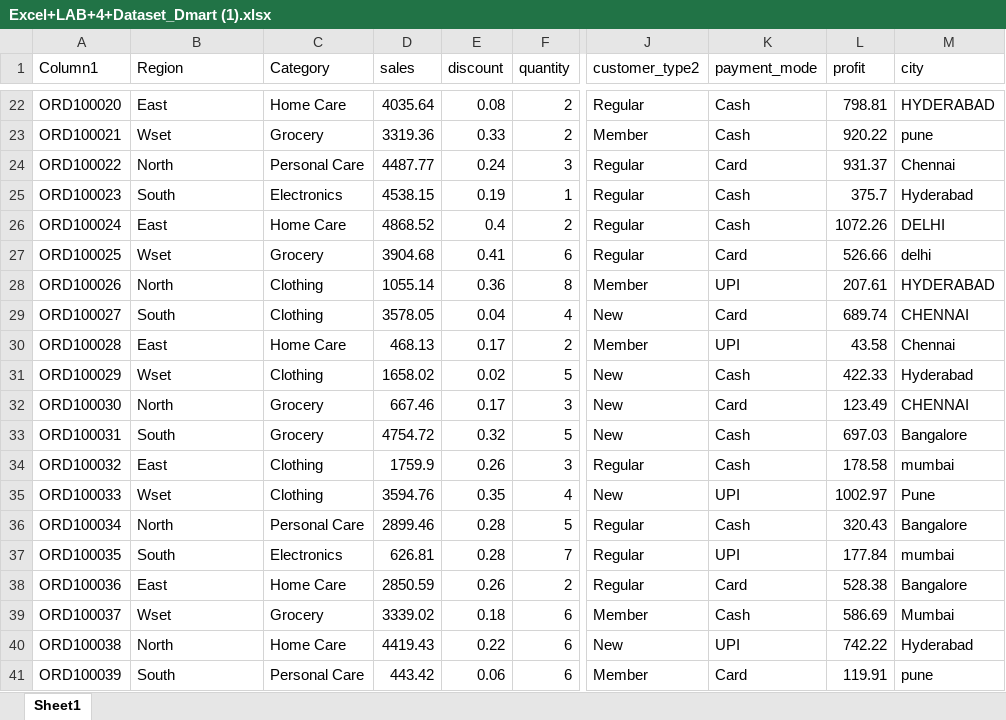
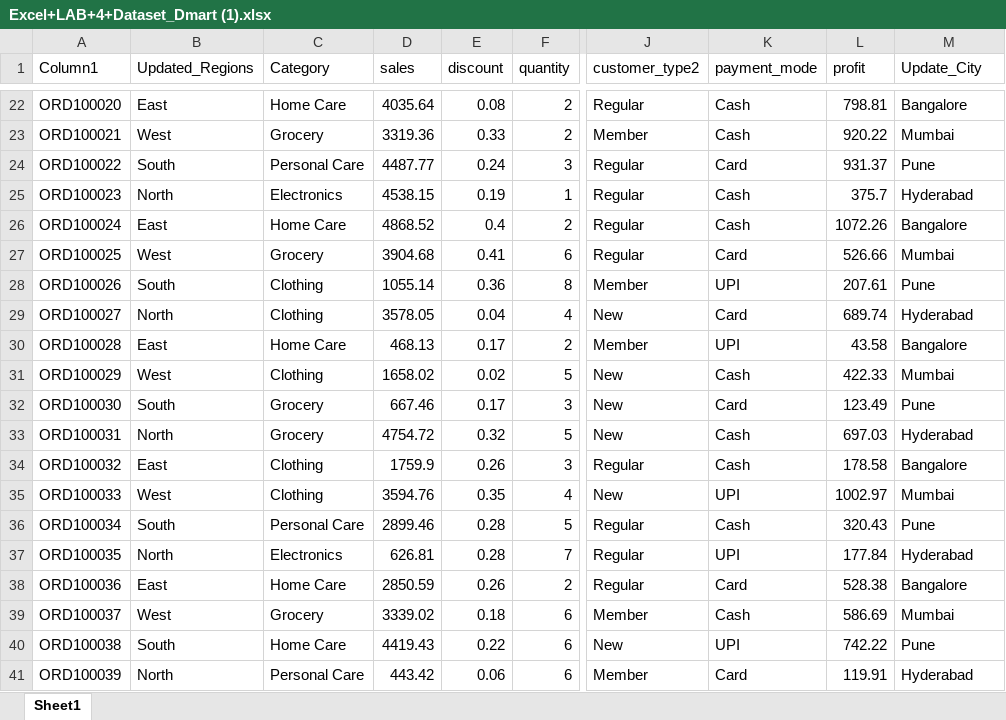
Before and after one commit to aartipharate7-oss/Dmart_sales_analysis, an Excel workbook: Excel+LAB+4+Dataset_Dmart (1).xlsx, sheet Sheet1, drawn as a sheet; only a part is shown, gaps mark what is left out; values as stored, in another font and other column widths than the file's, no cell formats; table styles not drawn; the diff covers the shown part only; the diff names each change by its address in the sheet, - before the commit and + after, or states it on an @@ line.

```diff
--- a/Excel+LAB+4+Dataset_Dmart (1).xlsx (sheet Sheet1)
+++ b/Excel+LAB+4+Dataset_Dmart (1).xlsx (sheet Sheet1)
-B1: Region
+B1: Updated_Regions
-M1: city
+M1: Update_City
-M22 (Update_City): HYDERABAD
+M22 (Update_City): Bangalore
-B23 (Updated_Regions): Wset
+B23 (Updated_Regions): West
-M23 (Update_City): pune
+M23 (Update_City): Mumbai
-B24 (Updated_Regions): North
+B24 (Updated_Regions): South
-M24 (Update_City): Chennai
+M24 (Update_City): Pune
-B25 (Updated_Regions): South
+B25 (Updated_Regions): North
-M26 (Update_City): DELHI
+M26 (Update_City): Bangalore
-B27 (Updated_Regions): Wset
+B27 (Updated_Regions): West
-M27 (Update_City): delhi
+M27 (Update_City): Mumbai
-B28 (Updated_Regions): North
+B28 (Updated_Regions): South
-M28 (Update_City): HYDERABAD
+M28 (Update_City): Pune
-B29 (Updated_Regions): South
+B29 (Updated_Regions): North
-M29 (Update_City): CHENNAI
+M29 (Update_City): Hyderabad
-M30 (Update_City): Chennai
+M30 (Update_City): Bangalore
-B31 (Updated_Regions): Wset
+B31 (Updated_Regions): West
-M31 (Update_City): Hyderabad
+M31 (Update_City): Mumbai
-B32 (Updated_Regions): North
+B32 (Updated_Regions): South
-M32 (Update_City): CHENNAI
+M32 (Update_City): Pune
-B33 (Updated_Regions): South
+B33 (Updated_Regions): North
-M33 (Update_City): Bangalore
+M33 (Update_City): Hyderabad
-M34 (Update_City): mumbai
+M34 (Update_City): Bangalore
-B35 (Updated_Regions): Wset
+B35 (Updated_Regions): West
-M35 (Update_City): Pune
+M35 (Update_City): Mumbai
-B36 (Updated_Regions): North
+B36 (Updated_Regions): South
-M36 (Update_City): Bangalore
+M36 (Update_City): Pune
-B37 (Updated_Regions): South
+B37 (Updated_Regions): North
-M37 (Update_City): mumbai
+M37 (Update_City): Hyderabad
-B39 (Updated_Regions): Wset
+B39 (Updated_Regions): West
-B40 (Updated_Regions): North
+B40 (Updated_Regions): South
-M40 (Update_City): Hyderabad
+M40 (Update_City): Pune
-B41 (Updated_Regions): South
+B41 (Updated_Regions): North
-M41 (Update_City): pune
+M41 (Update_City): Hyderabad
```
Also changed, not shown: 804 edited cells elsewhere in this sheet, cell formats.
